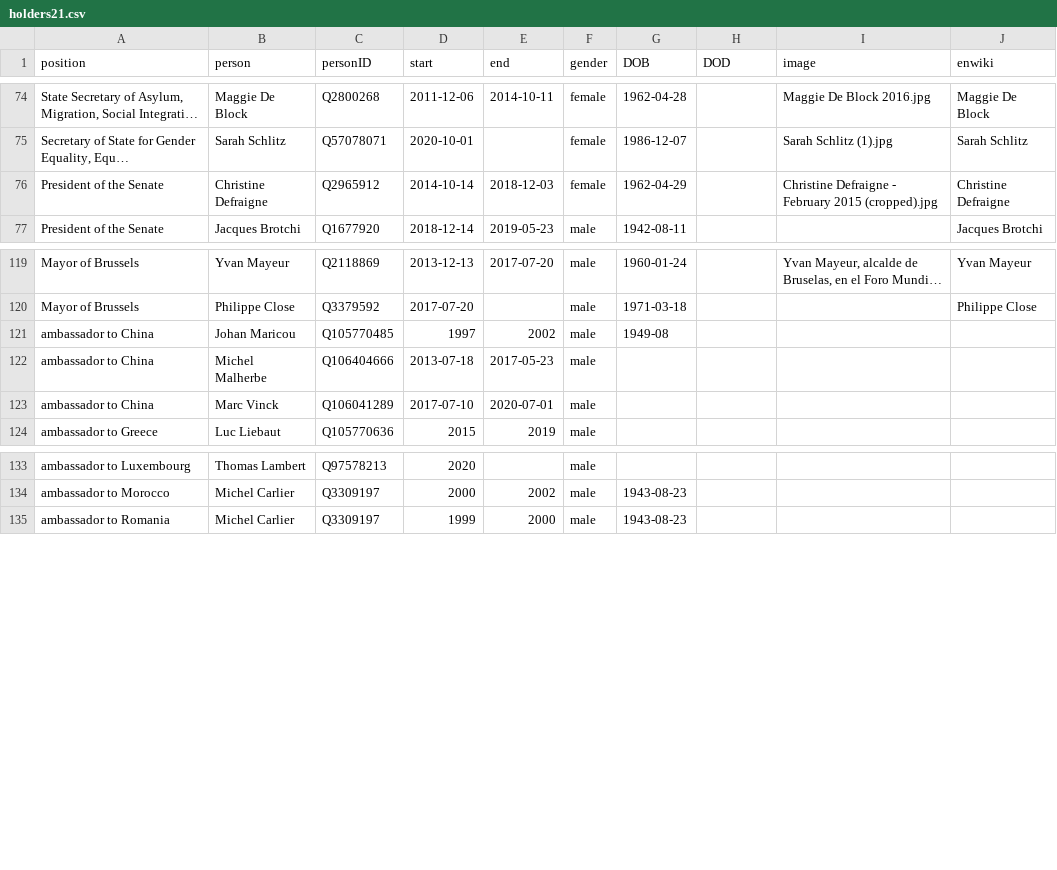
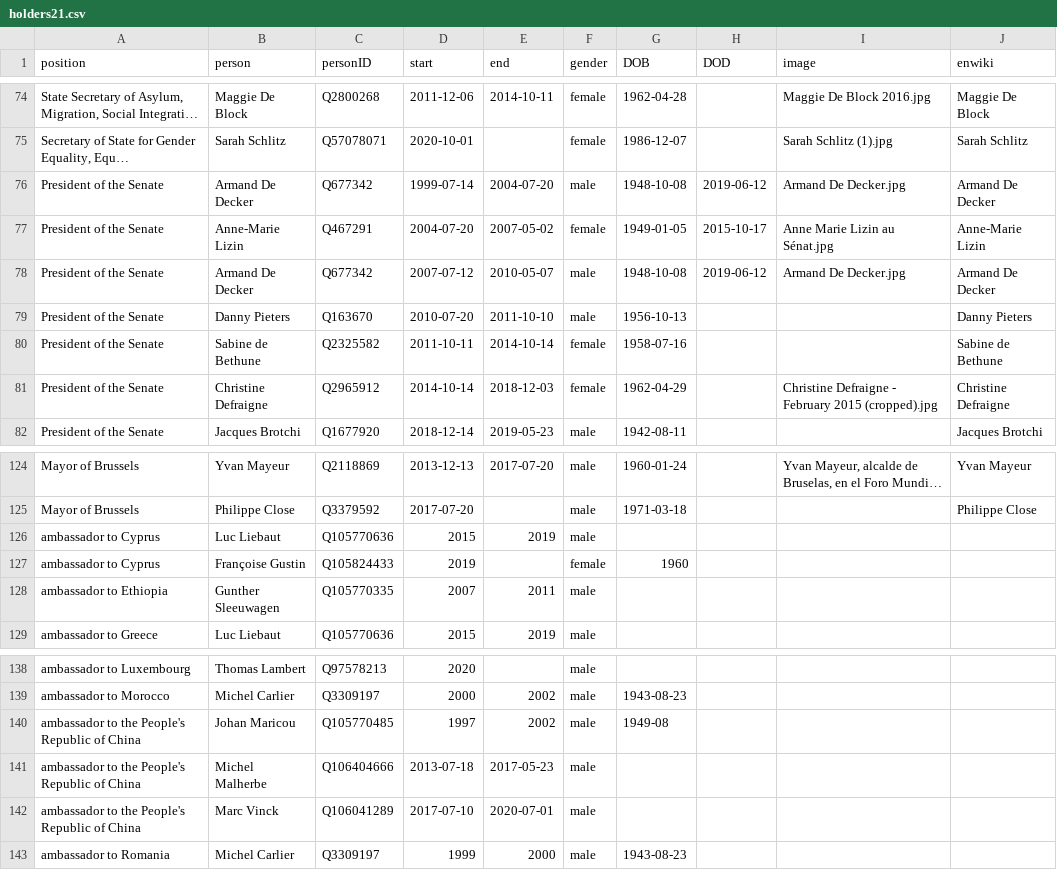
Before and after one commit to every-politician-scrapers/belgium-cabinet, a CSV file: html/holders21.csv, drawn as a sheet; only a part is shown, gaps mark what is left out; long unchanged cells end in …; removed rows and columns are numbered as before the commit, all else as after; the diff names each change by its address in the sheet, - before the commit and + after, or states it on an @@ line.

Commit message:
PCB update

```diff
--- a/html/holders21.csv
+++ b/html/holders21.csv
+row 76: President of the Senate | Armand De Decker | Q677342 | 1999-07-14 | 2004-07-20 | male | 1948-10-08 | 2019-06-12 | Armand De Decker.jpg | Armand De Decker
+row 77: President of the Senate | Anne-Marie Lizin | Q467291 | 2004-07-20 | 2007-05-02 | female | 1949-01-05 | 2015-10-17 | Anne Marie Lizin au Sénat.jpg | Anne-Marie Lizin
+row 78: President of the Senate | Armand De Decker | Q677342 | 2007-07-12 | 2010-05-07 | male | 1948-10-08 | 2019-06-12 | Armand De Decker.jpg | Armand De Decker
+row 79: President of the Senate | Danny Pieters | Q163670 | 2010-07-20 | 2011-10-10 | male | 1956-10-13 |  |  | Danny Pieters
+row 80: President of the Senate | Sabine de Bethune | Q2325582 | 2011-10-11 | 2014-10-14 | female | 1958-07-16 |  |  | Sabine de Bethune
-row 121: ambassador to China | Johan Maricou | Q105770485 | 1997 | 2002 | male | 1949-08
-row 122: ambassador to China | Michel Malherbe | Q106404666 | 2013-07-18 | 2017-05-23 | male
-row 123: ambassador to China | Marc Vinck | Q106041289 | 2017-07-10 | 2020-07-01 | male
+row 126: ambassador to Cyprus | Luc Liebaut | Q105770636 | 2015 | 2019 | male
+row 127: ambassador to Cyprus | Françoise Gustin | Q105824433 | 2019 |  | female | 1960
+row 128: ambassador to Ethiopia | Gunther Sleeuwagen | Q105770335 | 2007 | 2011 | male
+row 140: ambassador to the People's Republic of China | Johan Maricou | Q105770485 | 1997 | 2002 | male | 1949-08
+row 141: ambassador to the People's Republic of China | Michel Malherbe | Q106404666 | 2013-07-18 | 2017-05-23 | male
+row 142: ambassador to the People's Republic of China | Marc Vinck | Q106041289 | 2017-07-10 | 2020-07-01 | male
```
